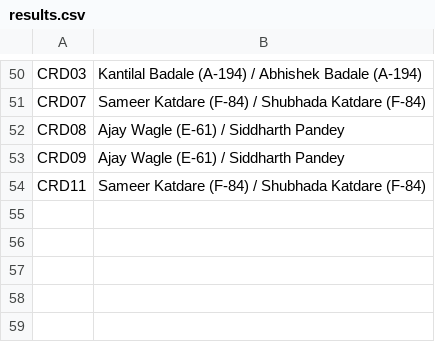
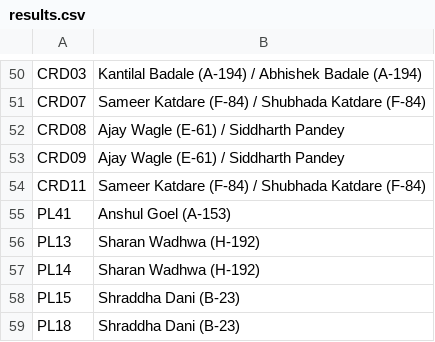
Before and after one commit to kaunteya/jade-indoor, a CSV file: schedules/data/results.csv, drawn as a sheet; only a part is shown, gaps mark what is left out.

Commit message:
Record the pool decider and four Group B matches
Anshul Goel takes PL41, so the Group A runner-up spot that feeds PL35 is
settled — though the page still shows the placeholder, since a group
qualifier waits on standings nothing here works out.

Group B is now seven of nine played. Sharan Wadhwa and Shraddha Dani have
both finished on 2-1, Shraddha holding the head-to-head from PL15. PL16 and
PL17 are both Ketan Parikh's and can leave him level with them at 2-1, with
no head-to-head against Sharan to separate them — they are trio-mates, the
same way Group A ended up needing a decider.

```diff
--- a/schedules/data/results.csv
+++ b/schedules/data/results.csv
@@ -54 +54,6 @@ CRD09,Ajay Wagle (E-61) / Siddharth Pandey
 CRD11,Sameer Katdare (F-84) / Shubhada Katdare (F-84)
+PL41,Anshul Goel (A-153)
+PL13,Sharan Wadhwa (H-192)
+PL14,Sharan Wadhwa (H-192)
+PL15,Shraddha Dani (B-23)
+PL18,Shraddha Dani (B-23)
```
